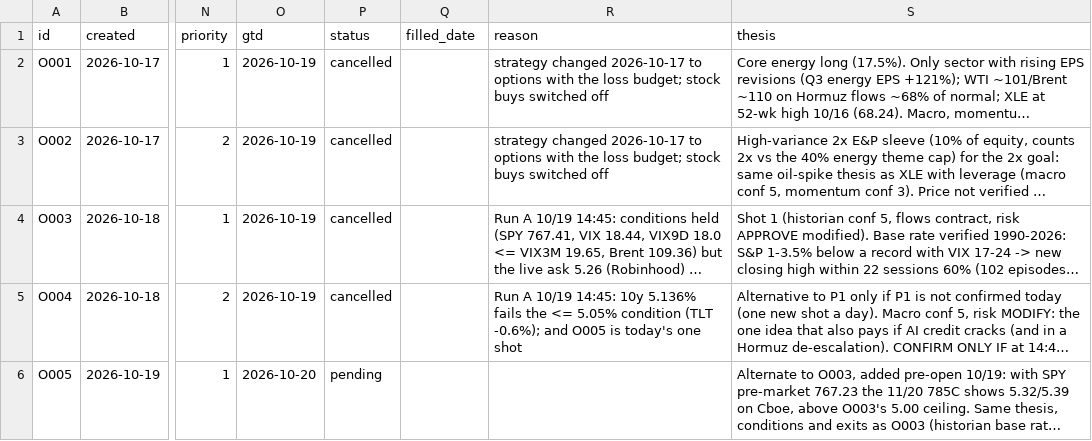
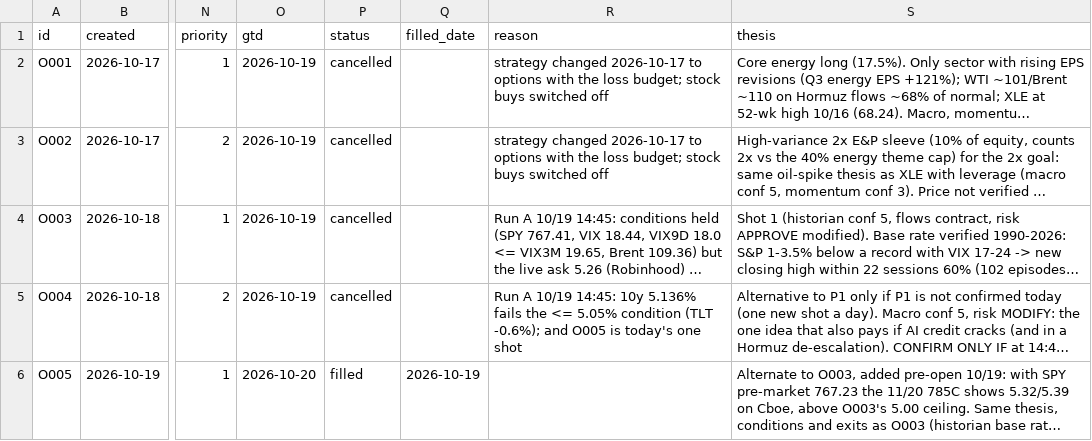
Before and after one commit to fabioelia/temp, a CSV file: trading-experiment/data/orders.csv, drawn as a sheet; only a part is shown, gaps mark what is left out; long unchanged cells end in …; the diff names each change by its address in the sheet, - before the commit and + after, or states it on an @@ line.

```diff
--- a/trading-experiment/data/orders.csv
+++ b/trading-experiment/data/orders.csv
-P6 (status): pending
+P6 (status): filled
-Q6 (filled_date): (empty)
+Q6 (filled_date): 2026-10-19
```
Also changed, not shown: 13 other files.
